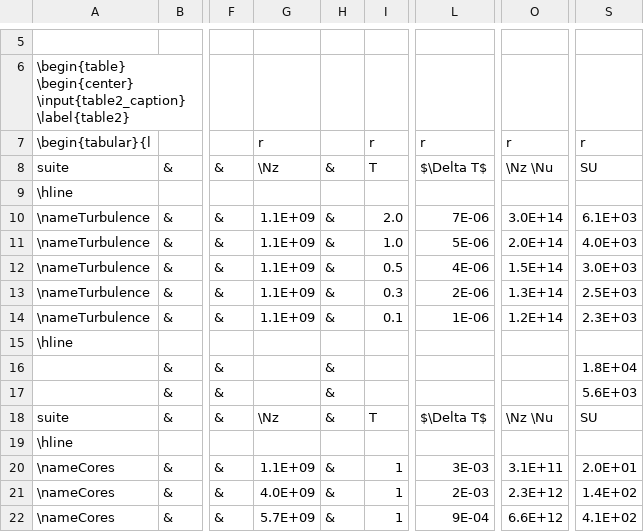
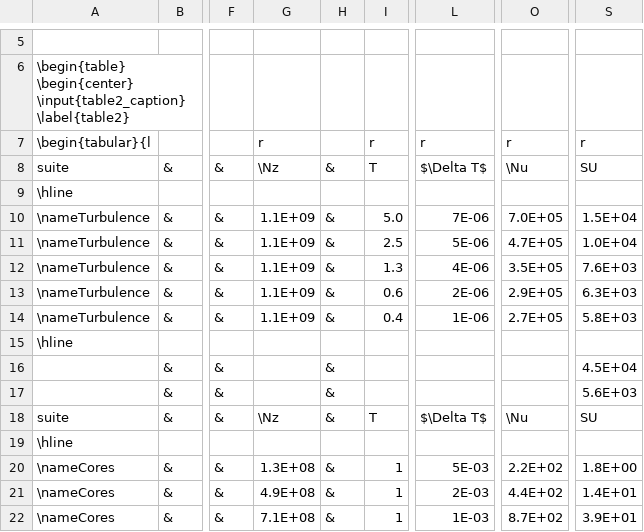
Before and after one commit to dcollins4096/g47_xsede22, a TSV file: proposal/table2.tsv, drawn as a sheet; only a part is shown, gaps mark what is left out; the diff covers the shown part only; the diff names each change by its address in the sheet, - before the commit and + after, or states it on an @@ line.

```diff
--- a/proposal/table2.tsv
+++ b/proposal/table2.tsv
-O8: \Nz \Nu
+O8: \Nu
-I10: 2.0
+I10: 5.0
-O10: 3.0E+14
+O10: 7.0E+05
-S10: 6.1E+03
+S10: 1.5E+04
-I11: 1.0
+I11: 2.5
-O11: 2.0E+14
+O11: 4.7E+05
-S11: 4.0E+03
+S11: 1.0E+04
-I12: 0.5
+I12: 1.3
-O12: 1.5E+14
+O12: 3.5E+05
-S12: 3.0E+03
+S12: 7.6E+03
-I13: 0.3
+I13: 0.6
-O13: 1.3E+14
+O13: 2.9E+05
-S13: 2.5E+03
+S13: 6.3E+03
-I14: 0.1
+I14: 0.4
-O14: 1.2E+14
+O14: 2.7E+05
-S14: 2.3E+03
+S14: 5.8E+03
-S16: 1.8E+04
+S16: 4.5E+04
-O18: \Nz \Nu
+O18: \Nu
-G20: 1.1E+09
+G20: 1.3E+08
-L20: 3E-03
+L20: 5E-03
-O20: 3.1E+11
+O20: 2.2E+02
-S20: 2.0E+01
+S20: 1.8E+00
-G21: 4.0E+09
+G21: 4.9E+08
-O21: 2.3E+12
+O21: 4.4E+02
-S21: 1.4E+02
+S21: 1.4E+01
-G22: 5.7E+09
+G22: 7.1E+08
-L22: 9E-04
+L22: 1E-03
-O22: 6.6E+12
+O22: 8.7E+02
-S22: 4.1E+02
+S22: 3.9E+01
```
Also changed, not shown: 28 edited cells elsewhere in this file, proposal/table1.tsv, 20 other files.
